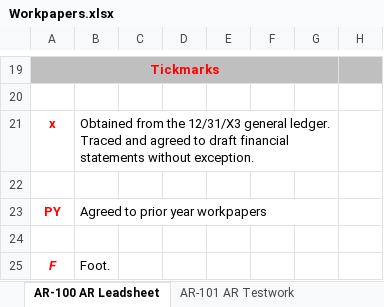
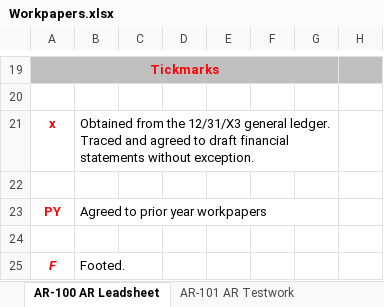
Before and after one commit to fildred13/lindsay, an Excel workbook: teaching-cases/sprandel-inc/downloads/Workpapers.xlsx, sheet AR-100 AR Leadsheet, drawn as a sheet; only a part is shown, gaps mark what is left out; values as stored, in another font and other column widths than the file's, no borders; charts and pictures not drawn; the diff names each change by its address in the sheet, - before the commit and + after, or states it on an @@ line.

```diff
--- a/teaching-cases/sprandel-inc/downloads/Workpapers.xlsx (sheet AR-100 AR Leadsheet)
+++ b/teaching-cases/sprandel-inc/downloads/Workpapers.xlsx (sheet AR-100 AR Leadsheet)
-B25: Foot.
+B25: Footed.
```
Also changed, not shown: sheet AR-102 Allowance Roll Forward, 8 other files.
